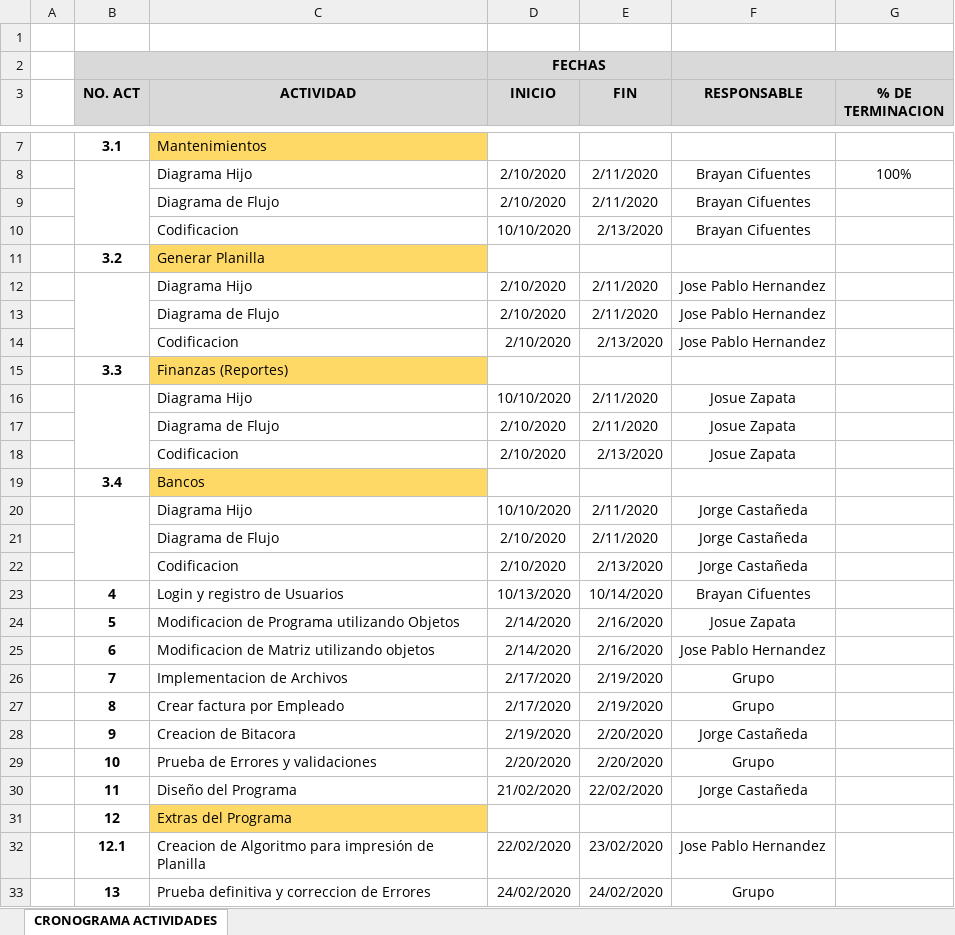
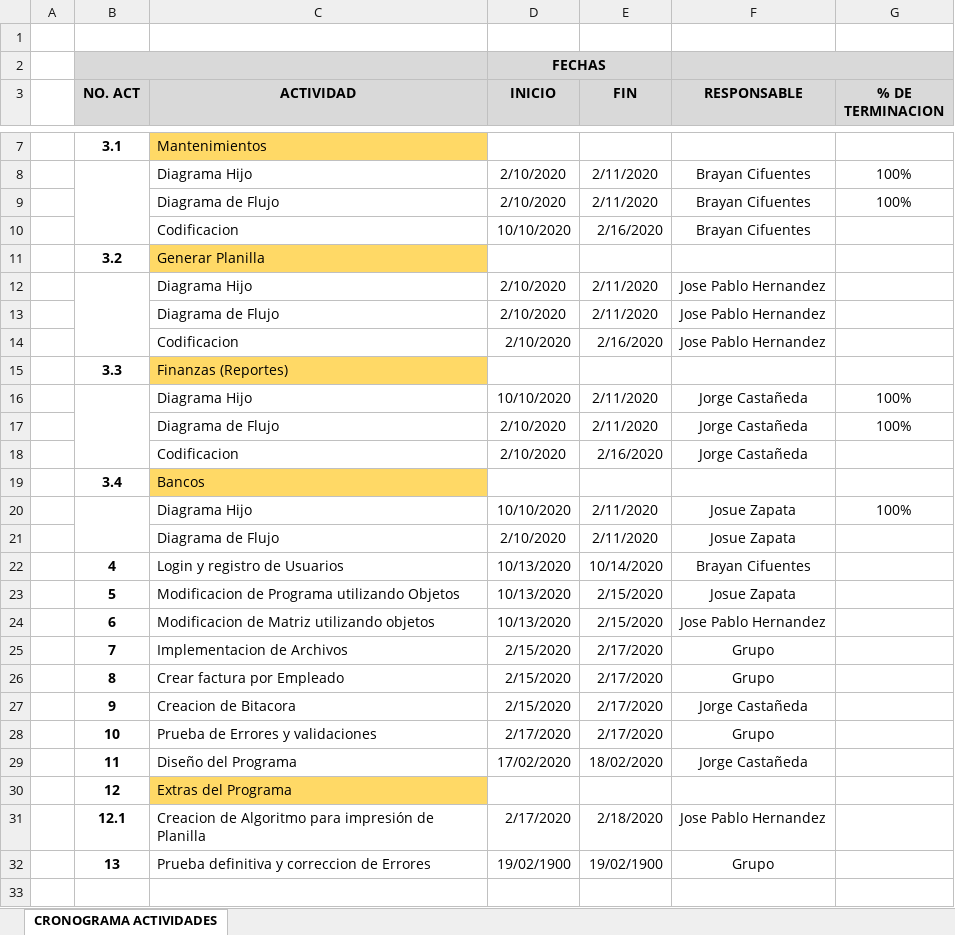
Before and after one commit to tatto5828z4/ProgramacionIII, an Excel workbook: Primer-parcial-proyecto/Cronograma Proyecto Primer Parcial.xlsx, sheet CRONOGRAMA ACTIVIDADES, drawn as a sheet; only a part is shown, gaps mark what is left out; values as stored, in another font and other column widths than the file's, no borders; removed rows and columns are numbered as before the commit, all else as after; the diff names each change by its address in the sheet, - before the commit and + after, or states it on an @@ line.

Commit message:
Cronograma Actual

```diff
--- a/Primer-parcial-proyecto/Cronograma Proyecto Primer Parcial.xlsx (sheet CRONOGRAMA ACTIVIDADES)
+++ b/Primer-parcial-proyecto/Cronograma Proyecto Primer Parcial.xlsx (sheet CRONOGRAMA ACTIVIDADES)
-G9 (% DE TERMINACION): (empty)
+G9 (% DE TERMINACION): 100%
-E10 (FIN): 2/13/2020
+E10 (FIN): 2/16/2020
-E14 (FIN): 2/13/2020
+E14 (FIN): 2/16/2020
+row 16:  |  | Diagrama Hijo | 10/10/2020 | 2/11/2020 | Jorge Castañeda | 100%
+row 17:  |  | Diagrama de Flujo | 2/10/2020 | 2/11/2020 | Jorge Castañeda | 100%
+row 18:  |  | Codificacion | 2/10/2020 | 2/16/2020 | Jorge Castañeda
-G20 (% DE TERMINACION): (empty)
+G20 (% DE TERMINACION): 100%
-row 18:  |  | Codificacion | 2/10/2020 | 2/13/2020 | Josue Zapata
-row 20:  |  | Diagrama Hijo | 10/10/2020 | 2/11/2020 | Jorge Castañeda
-row 21:  |  | Diagrama de Flujo | 2/10/2020 | 2/11/2020 | Jorge Castañeda
-row 22:  |  | Codificacion | 2/10/2020 | 2/13/2020 | Jorge Castañeda
-D23:D24 (INICIO): 2/14/2020
+D23:D24 (INICIO): 10/13/2020
-E23:E24 (FIN): 2/16/2020
+E23:E24 (FIN): 2/15/2020
-D25:D26 (INICIO): 2/17/2020
+D25:D26 (INICIO): 2/15/2020
-E25:E26 (FIN): 2/19/2020
+E25:E26 (FIN): 2/17/2020
-D27 (INICIO): 2/19/2020
+D27 (INICIO): 2/15/2020
-E27:E28 (FIN): 2/20/2020
+E27:E28 (FIN): 2/17/2020
-D28 (INICIO): 2/20/2020
+D28 (INICIO): 2/17/2020
-D29 (INICIO): 21/02/2020
+D29 (INICIO): 17/02/2020
-E29 (FIN): 22/02/2020
+E29 (FIN): 18/02/2020
-D31 (INICIO): 22/02/2020
+D31 (INICIO): 2/17/2020
-E31 (FIN): 23/02/2020
+E31 (FIN): 2/18/2020
-D32 (INICIO): 24/02/2020
+D32 (INICIO): 19/02/1900
-E32 (FIN): 24/02/2020
+E32 (FIN): 19/02/1900
```
Also changed, not shown: 14 other files.
